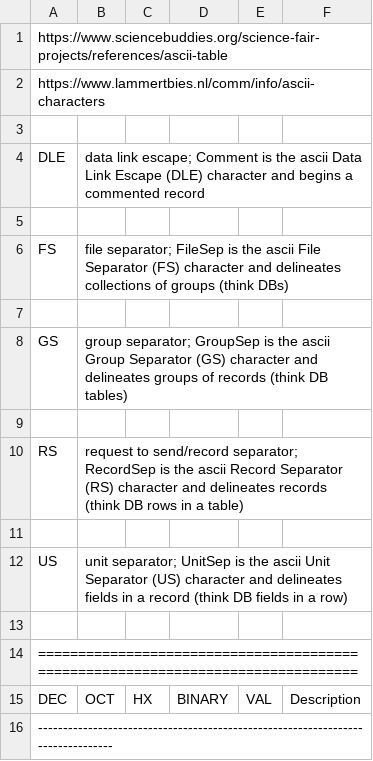
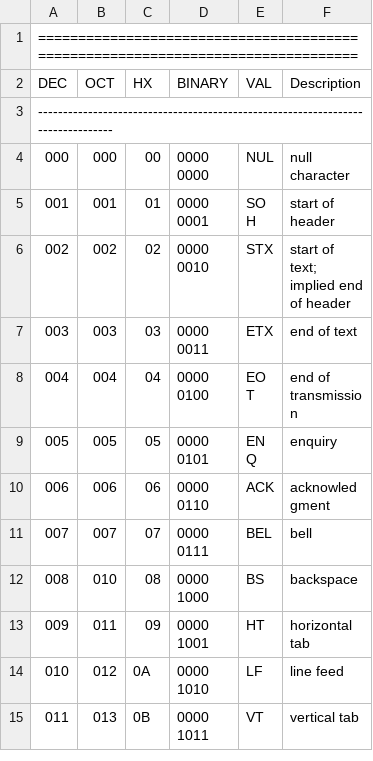
Before and after one commit to henderjon/dotfiles, a TSV file: resources/terminal/ascii.tsv, drawn as a sheet; only a part is shown; the shorter side is filled out with more unchanged rows; the diff names each change by its address in the sheet, - before the commit and + after, or states it on an @@ line.

Commit message:
fixes the ascii files; adds ascii info

```diff
--- a/resources/terminal/ascii.tsv
+++ b/resources/terminal/ascii.tsv
-row 1: https://www.sciencebuddies.org/science-fair-projects/references/ascii-table
-row 2: https://www.lammertbies.nl/comm/info/ascii-characters
-row 3: (empty)
-row 4: DLE | data link escape; Comment is the ascii Data Link Escape (DLE) character and begins a commented record
-row 5: (empty)
-row 6: FS | file separator; FileSep is the ascii File Separator (FS) character and delineates collections of groups (think DBs)
-row 7: (empty)
-row 8: GS | group separator; GroupSep is the ascii Group Separator (GS) character and delineates groups of records (think DB tables)
-row 9: (empty)
-row 10: RS | request to send/record separator; RecordSep is the ascii Record Separator (RS) character and delineates records (think DB rows in a table)
-row 11: (empty)
-row 12: US | unit separator; UnitSep is the ascii Unit Separator (US) character and delineates fields in a record (think DB fields in a row)
-row 13: (empty)
```
Also changed, not shown: 1 other file.
